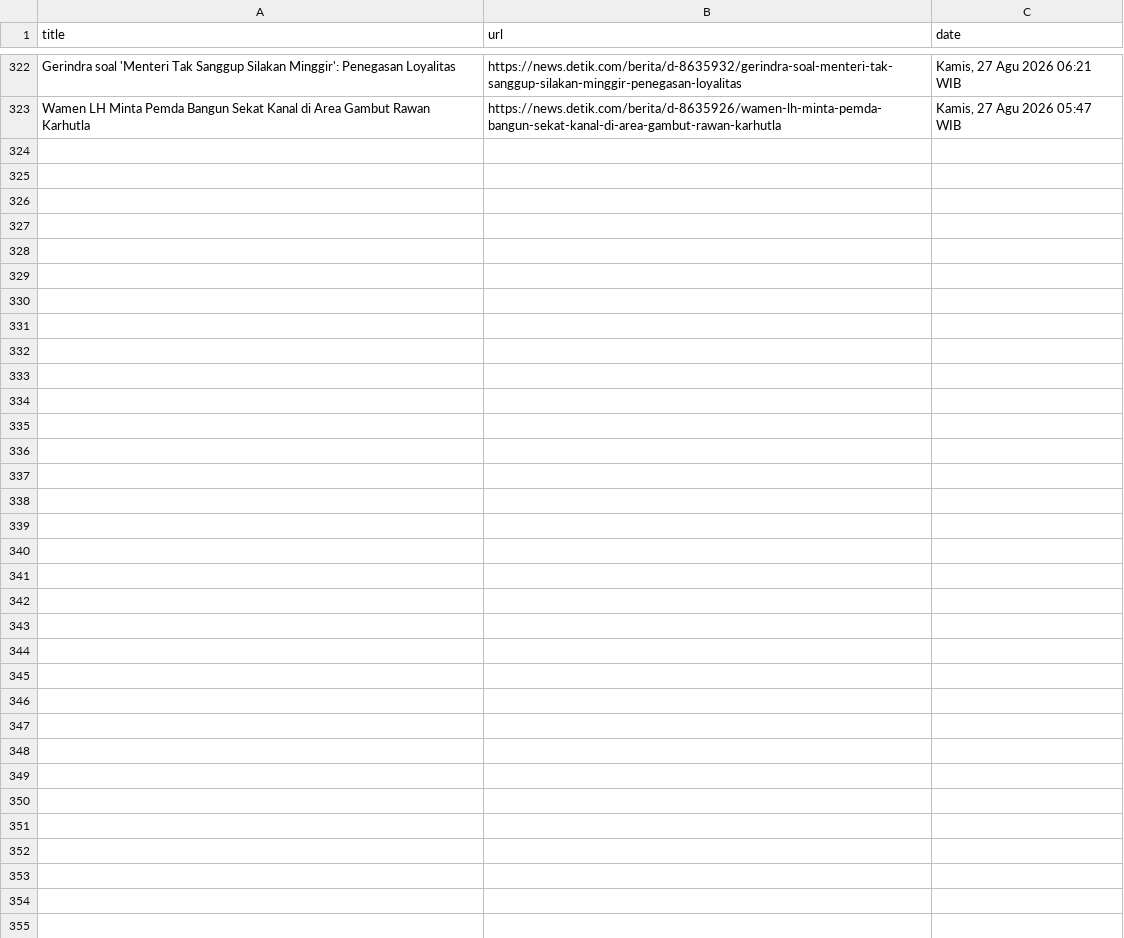
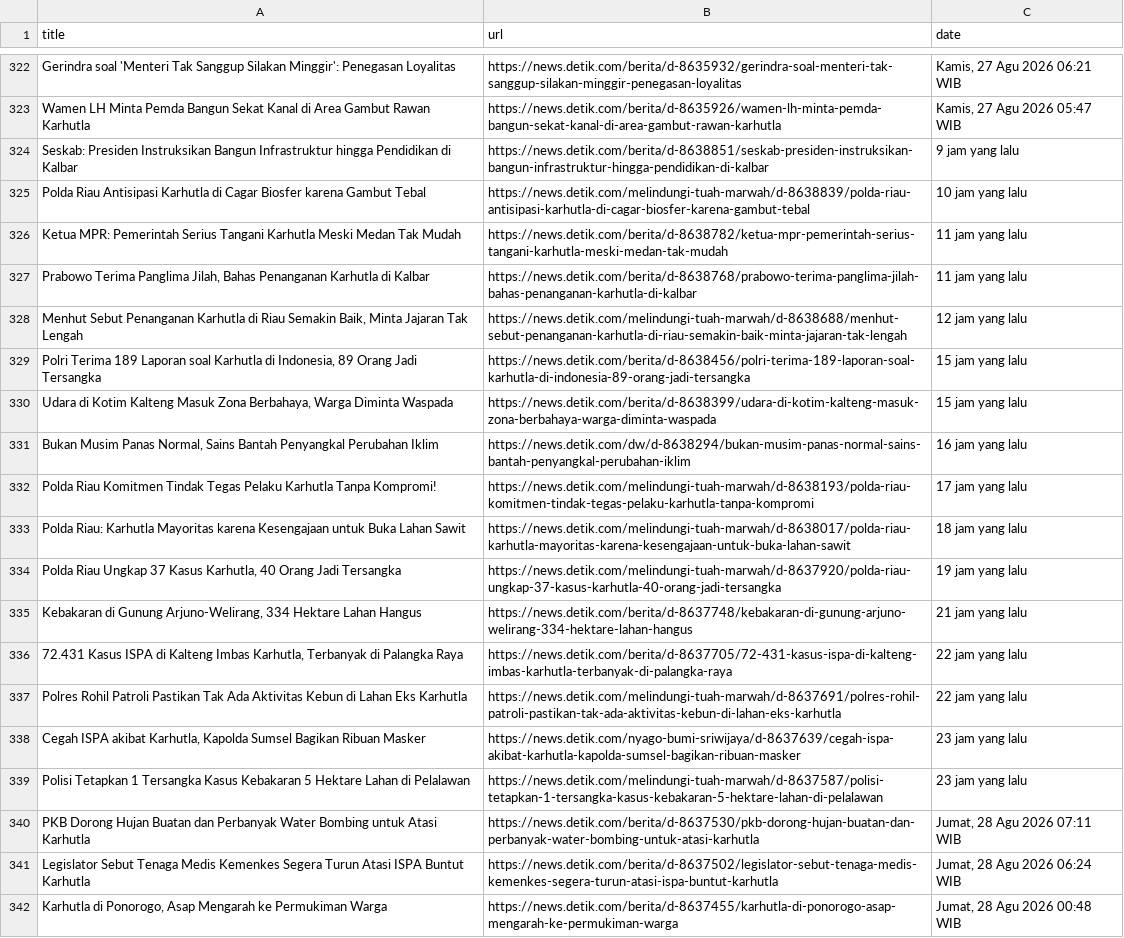
Before and after one commit to Aldiansyah-ar/AutomatedScraper, a CSV file: karhutla.csv, drawn as a sheet; only a part is shown, gaps mark what is left out; the diff names each change by its address in the sheet, - before the commit and + after, or states it on an @@ line.

```diff
--- a/karhutla.csv
+++ b/karhutla.csv
+row 324: Seskab: Presiden Instruksikan Bangun Infrastruktur hingga Pendidikan di Kalbar | https://news.detik.com/berita/d-8638851/seskab-presiden-instruksikan-bangun-infrastruktur-hingga-pendidikan-di-kalbar | 9 jam yang lalu
+row 325: Polda Riau Antisipasi Karhutla di Cagar Biosfer karena Gambut Tebal | https://news.detik.com/melindungi-tuah-marwah/d-8638839/polda-riau-antisipasi-karhutla-di-cagar-biosfer-karena-gambut-tebal | 10 jam yang lalu
+row 326: Ketua MPR: Pemerintah Serius Tangani Karhutla Meski Medan Tak Mudah | https://news.detik.com/berita/d-8638782/ketua-mpr-pemerintah-serius-tangani-karhutla-meski-medan-tak-mudah | 11 jam yang lalu
+row 327: Prabowo Terima Panglima Jilah, Bahas Penanganan Karhutla di Kalbar | https://news.detik.com/berita/d-8638768/prabowo-terima-panglima-jilah-bahas-penanganan-karhutla-di-kalbar | 11 jam yang lalu
+row 328: Menhut Sebut Penanganan Karhutla di Riau Semakin Baik, Minta Jajaran Tak Lengah | https://news.detik.com/melindungi-tuah-marwah/d-8638688/menhut-sebut-penanganan-karhutla-di-riau-semakin-baik-minta-jajaran-tak-lengah | 12 jam yang lalu
+row 329: Polri Terima 189 Laporan soal Karhutla di Indonesia, 89 Orang Jadi Tersangka | https://news.detik.com/berita/d-8638456/polri-terima-189-laporan-soal-karhutla-di-indonesia-89-orang-jadi-tersangka | 15 jam yang lalu
+row 330: Udara di Kotim Kalteng Masuk Zona Berbahaya, Warga Diminta Waspada | https://news.detik.com/berita/d-8638399/udara-di-kotim-kalteng-masuk-zona-berbahaya-warga-diminta-waspada | 15 jam yang lalu
+row 331: Bukan Musim Panas Normal, Sains Bantah Penyangkal Perubahan Iklim | https://news.detik.com/dw/d-8638294/bukan-musim-panas-normal-sains-bantah-penyangkal-perubahan-iklim | 16 jam yang lalu
+row 332: Polda Riau Komitmen Tindak Tegas Pelaku Karhutla Tanpa Kompromi! | https://news.detik.com/melindungi-tuah-marwah/d-8638193/polda-riau-komitmen-tindak-tegas-pelaku-karhutla-tanpa-kompromi | 17 jam yang lalu
+row 333: Polda Riau: Karhutla Mayoritas karena Kesengajaan untuk Buka Lahan Sawit | https://news.detik.com/melindungi-tuah-marwah/d-8638017/polda-riau-karhutla-mayoritas-karena-kesengajaan-untuk-buka-lahan-sawit | 18 jam yang lalu
+row 334: Polda Riau Ungkap 37 Kasus Karhutla, 40 Orang Jadi Tersangka | https://news.detik.com/melindungi-tuah-marwah/d-8637920/polda-riau-ungkap-37-kasus-karhutla-40-orang-jadi-tersangka | 19 jam yang lalu
+row 335: Kebakaran di Gunung Arjuno-Welirang, 334 Hektare Lahan Hangus | https://news.detik.com/berita/d-8637748/kebakaran-di-gunung-arjuno-welirang-334-hektare-lahan-hangus | 21 jam yang lalu
+row 336: 72.431 Kasus ISPA di Kalteng Imbas Karhutla, Terbanyak di Palangka Raya | https://news.detik.com/berita/d-8637705/72-431-kasus-ispa-di-kalteng-imbas-karhutla-terbanyak-di-palangka-raya | 22 jam yang lalu
+row 337: Polres Rohil Patroli Pastikan Tak Ada Aktivitas Kebun di Lahan Eks Karhutla | https://news.detik.com/melindungi-tuah-marwah/d-8637691/polres-rohil-patroli-pastikan-tak-ada-aktivitas-kebun-di-lahan-eks-karhutla | 22 jam yang lalu
+row 338: Cegah ISPA akibat Karhutla, Kapolda Sumsel Bagikan Ribuan Masker | https://news.detik.com/nyago-bumi-sriwijaya/d-8637639/cegah-ispa-akibat-karhutla-kapolda-sumsel-bagikan-ribuan-masker | 23 jam yang lalu
+row 339: Polisi Tetapkan 1 Tersangka Kasus Kebakaran 5 Hektare Lahan di Pelalawan | https://news.detik.com/melindungi-tuah-marwah/d-8637587/polisi-tetapkan-1-tersangka-kasus-kebakaran-5-hektare-lahan-di-pelalawan | 23 jam yang lalu
+row 340: PKB Dorong Hujan Buatan dan Perbanyak Water Bombing untuk Atasi Karhutla | https://news.detik.com/berita/d-8637530/pkb-dorong-hujan-buatan-dan-perbanyak-water-bombing-untuk-atasi-karhutla | Jumat, 28 Agu 2026 07:11 WIB
+row 341: Legislator Sebut Tenaga Medis Kemenkes Segera Turun Atasi ISPA Buntut Karhutla | https://news.detik.com/berita/d-8637502/legislator-sebut-tenaga-medis-kemenkes-segera-turun-atasi-ispa-buntut-karhutla | Jumat, 28 Agu 2026 06:24 WIB
+row 342: Karhutla di Ponorogo, Asap Mengarah ke Permukiman Warga | https://news.detik.com/berita/d-8637455/karhutla-di-ponorogo-asap-mengarah-ke-permukiman-warga | Jumat, 28 Agu 2026 00:48 WIB
```
Also changed, not shown: gempa_ntt.csv.
